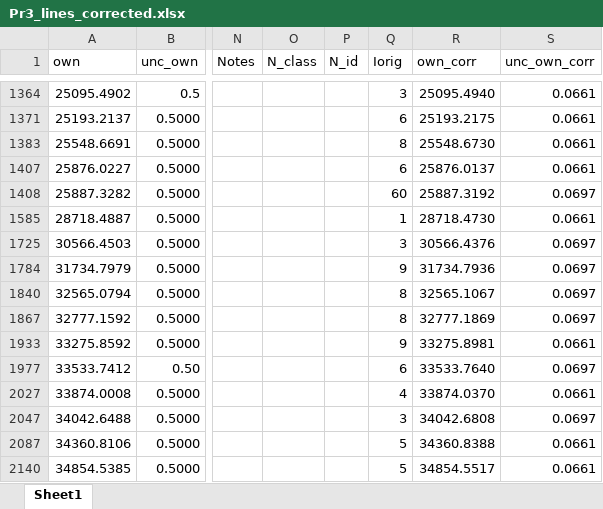
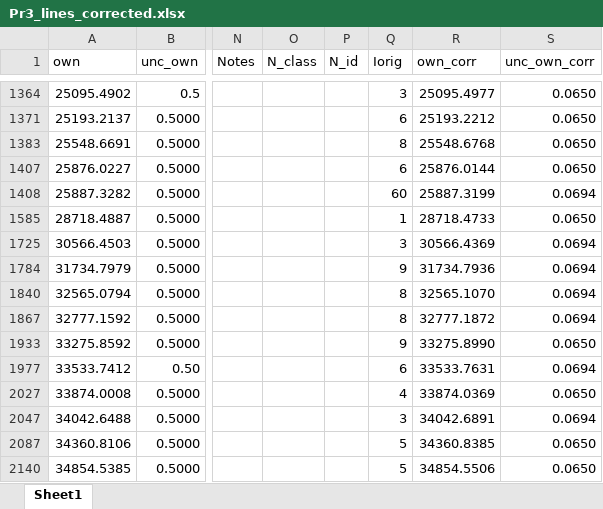
Before and after one commit to yralchen1/TableExtraction, an Excel workbook: LineClass/iter/Pr3_lines_corrected.xlsx, sheet Sheet1, drawn as a sheet; only a part is shown, gaps mark what is left out; values as stored, in another font and other column widths than the file's, no borders; the diff covers the shown part only; the diff names each change by its address in the sheet, - before the commit and + after, or states it on an @@ line.

```diff
--- a/LineClass/iter/Pr3_lines_corrected.xlsx (sheet Sheet1)
+++ b/LineClass/iter/Pr3_lines_corrected.xlsx (sheet Sheet1)
-R1364 (own_corr): 25095.4940
+R1364 (own_corr): 25095.4977
-S1364 (unc_own_corr): 0.0661
+S1364 (unc_own_corr): 0.0650
-R1371 (own_corr): 25193.2175
+R1371 (own_corr): 25193.2212
-S1371 (unc_own_corr): 0.0661
+S1371 (unc_own_corr): 0.0650
-R1383 (own_corr): 25548.6730
+R1383 (own_corr): 25548.6768
-S1383 (unc_own_corr): 0.0661
+S1383 (unc_own_corr): 0.0650
-R1407 (own_corr): 25876.0137
+R1407 (own_corr): 25876.0144
-S1407 (unc_own_corr): 0.0661
+S1407 (unc_own_corr): 0.0650
-R1408 (own_corr): 25887.3192
+R1408 (own_corr): 25887.3199
-S1408 (unc_own_corr): 0.0697
+S1408 (unc_own_corr): 0.0694
-R1585 (own_corr): 28718.4730
+R1585 (own_corr): 28718.4733
-S1585 (unc_own_corr): 0.0661
+S1585 (unc_own_corr): 0.0650
-R1725 (own_corr): 30566.4376
+R1725 (own_corr): 30566.4369
-S1725 (unc_own_corr): 0.0697
+S1725 (unc_own_corr): 0.0694
-S1784 (unc_own_corr): 0.0697
+S1784 (unc_own_corr): 0.0694
-R1840 (own_corr): 32565.1067
+R1840 (own_corr): 32565.1070
-S1840 (unc_own_corr): 0.0697
+S1840 (unc_own_corr): 0.0694
-R1867 (own_corr): 32777.1869
+R1867 (own_corr): 32777.1872
-S1867 (unc_own_corr): 0.0697
+S1867 (unc_own_corr): 0.0694
-R1933 (own_corr): 33275.8981
+R1933 (own_corr): 33275.8990
-S1933 (unc_own_corr): 0.0661
+S1933 (unc_own_corr): 0.0650
-R1977 (own_corr): 33533.7640
+R1977 (own_corr): 33533.7631
-S1977 (unc_own_corr): 0.0697
+S1977 (unc_own_corr): 0.0694
-R2027 (own_corr): 33874.0370
+R2027 (own_corr): 33874.0369
-S2027 (unc_own_corr): 0.0661
+S2027 (unc_own_corr): 0.0650
-R2047 (own_corr): 34042.6808
+R2047 (own_corr): 34042.6891
-S2047 (unc_own_corr): 0.0697
+S2047 (unc_own_corr): 0.0694
-R2087 (own_corr): 34360.8388
+R2087 (own_corr): 34360.8385
-S2087 (unc_own_corr): 0.0661
+S2087 (unc_own_corr): 0.0650
-R2140 (own_corr): 34854.5517
+R2140 (own_corr): 34854.5506
-S2140 (unc_own_corr): 0.0661
+S2140 (unc_own_corr): 0.0650
```
Also changed, not shown: 553 edited cells elsewhere in this sheet, hidden cells, 48 other files.
